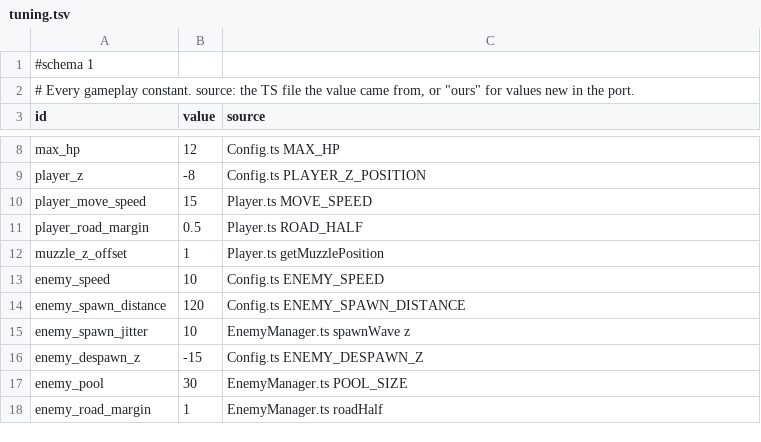
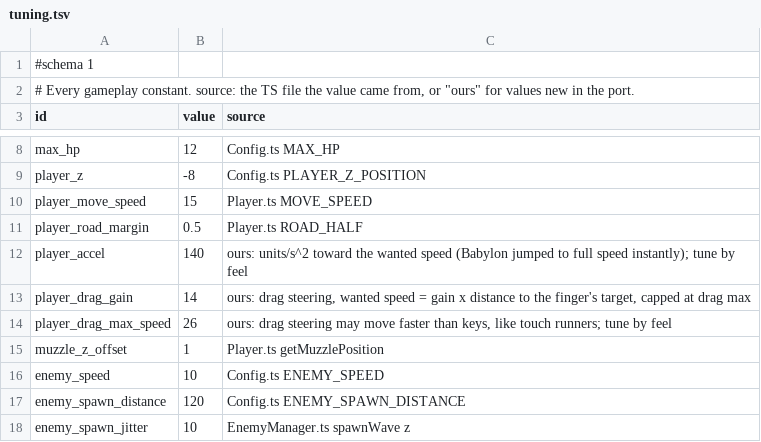
Before and after one commit to Corical/GunRunner, a TSV file: godot/data/tuning.tsv, drawn as a sheet; only a part is shown, gaps mark what is left out; the shorter side is filled out with more unchanged rows; the diff names each change by its address in the sheet, - before the commit and + after, or states it on an @@ line.

```diff
--- a/godot/data/tuning.tsv
+++ b/godot/data/tuning.tsv
+row 12: player_accel | 140 | ours: units/s^2 toward the wanted speed (Babylon jumped to full speed instantly); tune by feel
+row 13: player_drag_gain | 14 | ours: drag steering, wanted speed = gain x distance to the finger's target, capped at drag max
+row 14: player_drag_max_speed | 26 | ours: drag steering may move faster than keys, like touch runners; tune by feel
```
Also changed, not shown: 16 other files.
